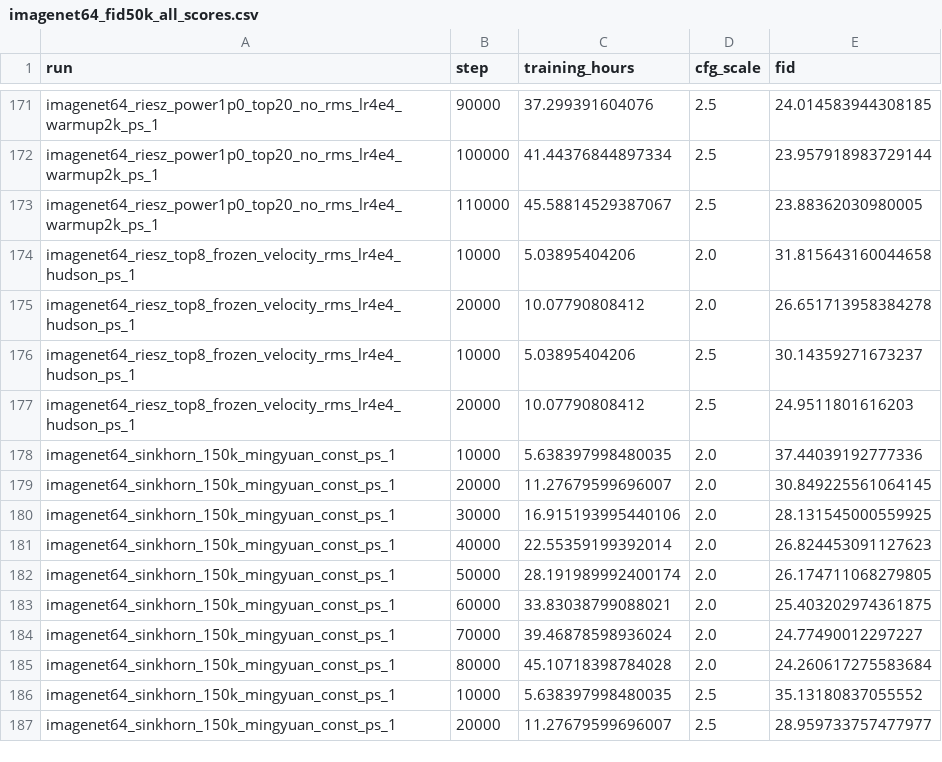
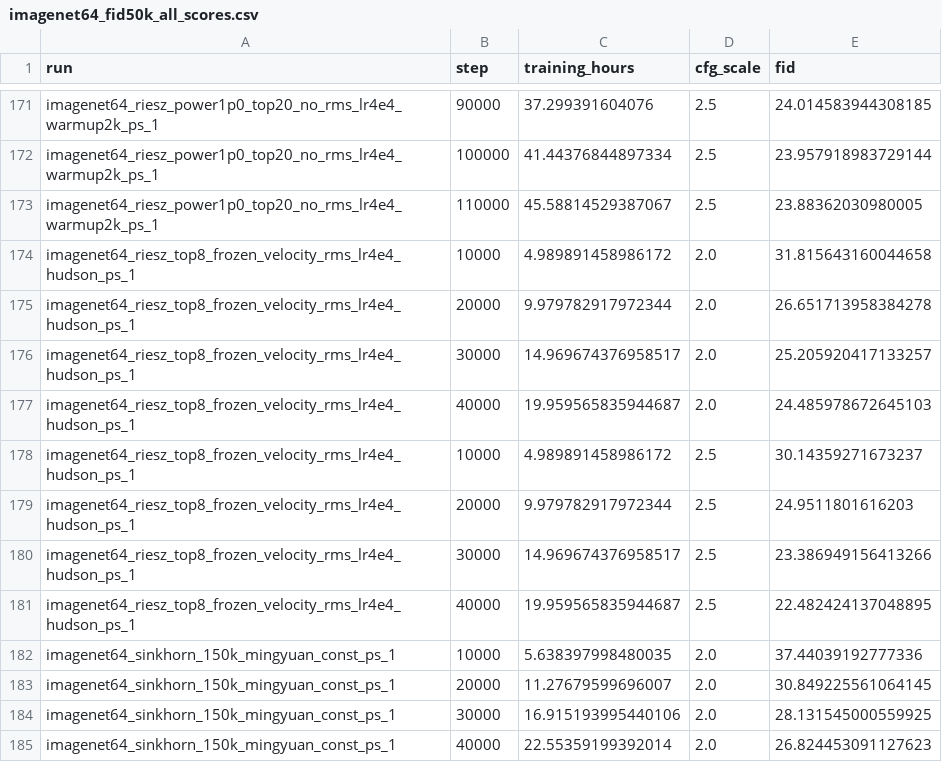
Before and after one commit to hudsonchen/riesz_flow_hudson, a CSV file: notebooks/imagenet64_fid50k_all_scores.csv, drawn as a sheet; only a part is shown, gaps mark what is left out; the shorter side is filled out with more unchanged rows.

```diff
--- a/notebooks/imagenet64_fid50k_all_scores.csv
+++ b/notebooks/imagenet64_fid50k_all_scores.csv
@@ -173,6 +173,10 @@ imagenet64_riesz_power1p0_top20_no_rms_lr4e4_warmup2k_ps_1,100000,41.44376844897
 imagenet64_riesz_power1p0_top20_no_rms_lr4e4_warmup2k_ps_1,110000,45.58814529387067,2.5,23.88362030980005
-imagenet64_riesz_top8_frozen_velocity_rms_lr4e4_hudson_ps_1,10000,5.03895404206,2.0,31.815643160044658
-imagenet64_riesz_top8_frozen_velocity_rms_lr4e4_hudson_ps_1,20000,10.07790808412,2.0,26.651713958384278
-imagenet64_riesz_top8_frozen_velocity_rms_lr4e4_hudson_ps_1,10000,5.03895404206,2.5,30.14359271673237
-imagenet64_riesz_top8_frozen_velocity_rms_lr4e4_hudson_ps_1,20000,10.07790808412,2.5,24.9511801616203
+imagenet64_riesz_top8_frozen_velocity_rms_lr4e4_hudson_ps_1,10000,4.989891458986172,2.0,31.815643160044658
+imagenet64_riesz_top8_frozen_velocity_rms_lr4e4_hudson_ps_1,20000,9.979782917972344,2.0,26.651713958384278
+imagenet64_riesz_top8_frozen_velocity_rms_lr4e4_hudson_ps_1,30000,14.969674376958517,2.0,25.205920417133257
+imagenet64_riesz_top8_frozen_velocity_rms_lr4e4_hudson_ps_1,40000,19.959565835944687,2.0,24.485978672645103
+imagenet64_riesz_top8_frozen_velocity_rms_lr4e4_hudson_ps_1,10000,4.989891458986172,2.5,30.14359271673237
+imagenet64_riesz_top8_frozen_velocity_rms_lr4e4_hudson_ps_1,20000,9.979782917972344,2.5,24.9511801616203
+imagenet64_riesz_top8_frozen_velocity_rms_lr4e4_hudson_ps_1,30000,14.969674376958517,2.5,23.386949156413266
+imagenet64_riesz_top8_frozen_velocity_rms_lr4e4_hudson_ps_1,40000,19.959565835944687,2.5,22.482424137048895
 imagenet64_sinkhorn_150k_mingyuan_const_ps_1,10000,5.638397998480035,2.0,37.44039192777336
```
Also changed, not shown: notebooks/fid_imagenet256_fid50k_scores.csv, 5 other files.
